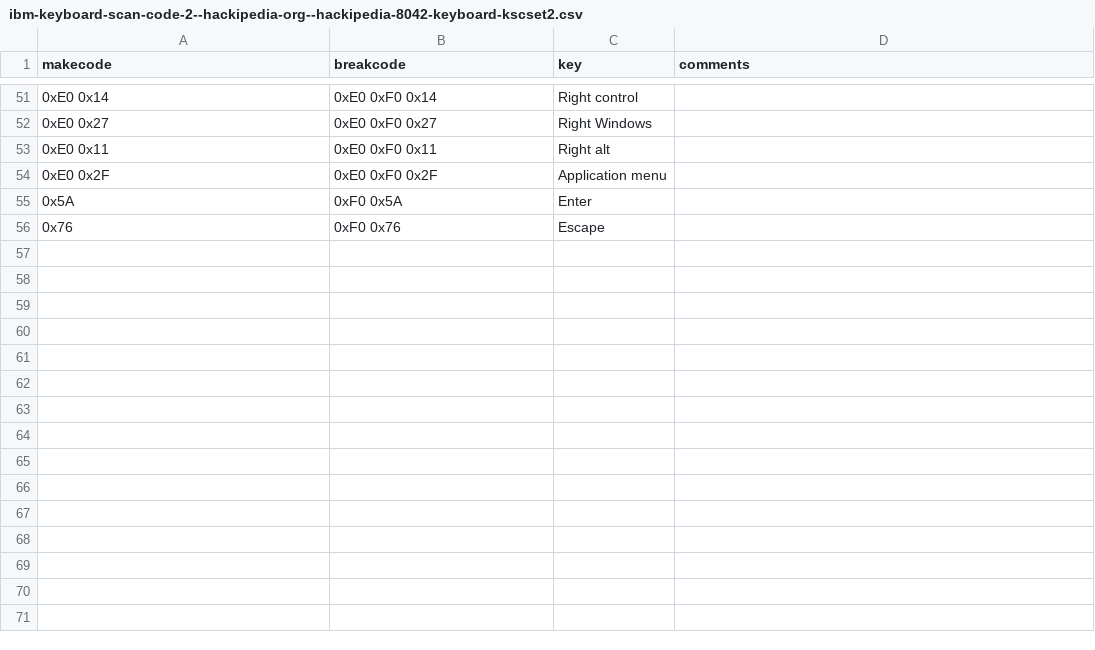
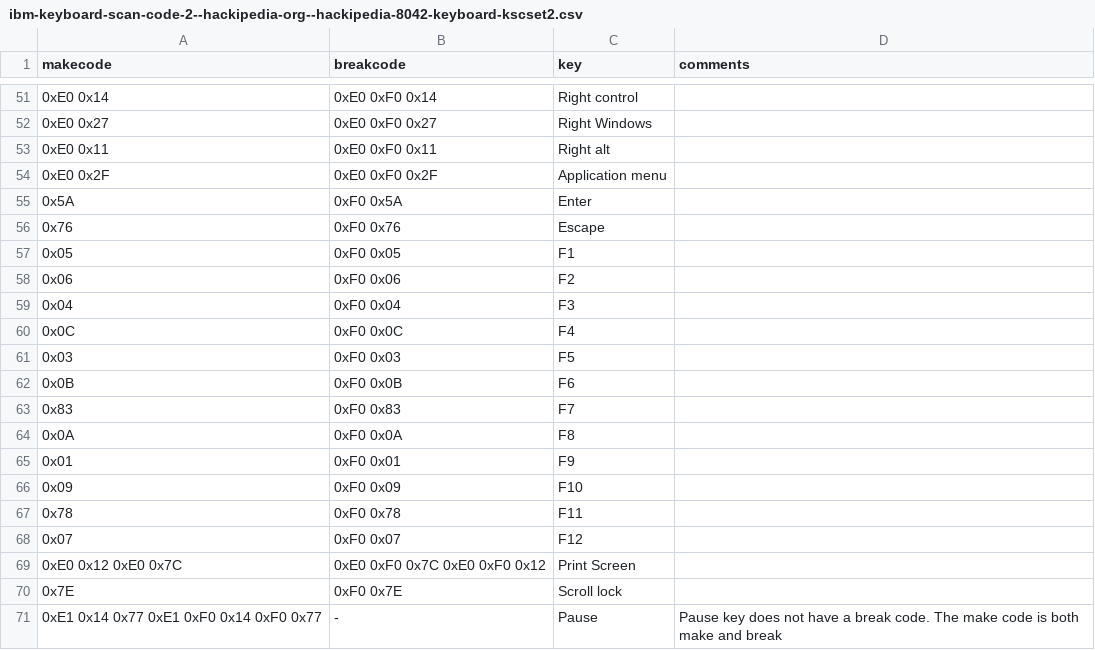
Before and after one commit to joncampbell123/a-pile-of-documentation, a CSV file: tables/keyboard/ibm/ibm-keyboard-scan-code-2--hackipedia-org--hackipedia-8042-keyboard-kscset2.csv, drawn as a sheet; only a part is shown, gaps mark what is left out.

Commit message:
more

```diff
--- a/tables/keyboard/ibm/ibm-keyboard-scan-code-2--hackipedia-org--hackipedia-8042-keyboard-kscset2.csv
+++ b/tables/keyboard/ibm/ibm-keyboard-scan-code-2--hackipedia-org--hackipedia-8042-keyboard-kscset2.csv
@@ -56 +56,16 @@ makecode,breakcode,key,comments
 0x76,0xF0 0x76,Escape,
+0x05,0xF0 0x05,F1,
+0x06,0xF0 0x06,F2,
+0x04,0xF0 0x04,F3,
+0x0C,0xF0 0x0C,F4,
+0x03,0xF0 0x03,F5,
+0x0B,0xF0 0x0B,F6,
+0x83,0xF0 0x83,F7,
+0x0A,0xF0 0x0A,F8,
+0x01,0xF0 0x01,F9,
+0x09,0xF0 0x09,F10,
+0x78,0xF0 0x78,F11,
+0x07,0xF0 0x07,F12,
+0xE0 0x12 0xE0 0x7C,0xE0 0xF0 0x7C 0xE0 0xF0 0x12,Print Screen,
+0x7E,0xF0 0x7E,Scroll lock,
+0xE1 0x14 0x77 0xE1 0xF0 0x14 0xF0 0x77,-,Pause,"Pause key does not have a break code. The make code is both make and break"
```
